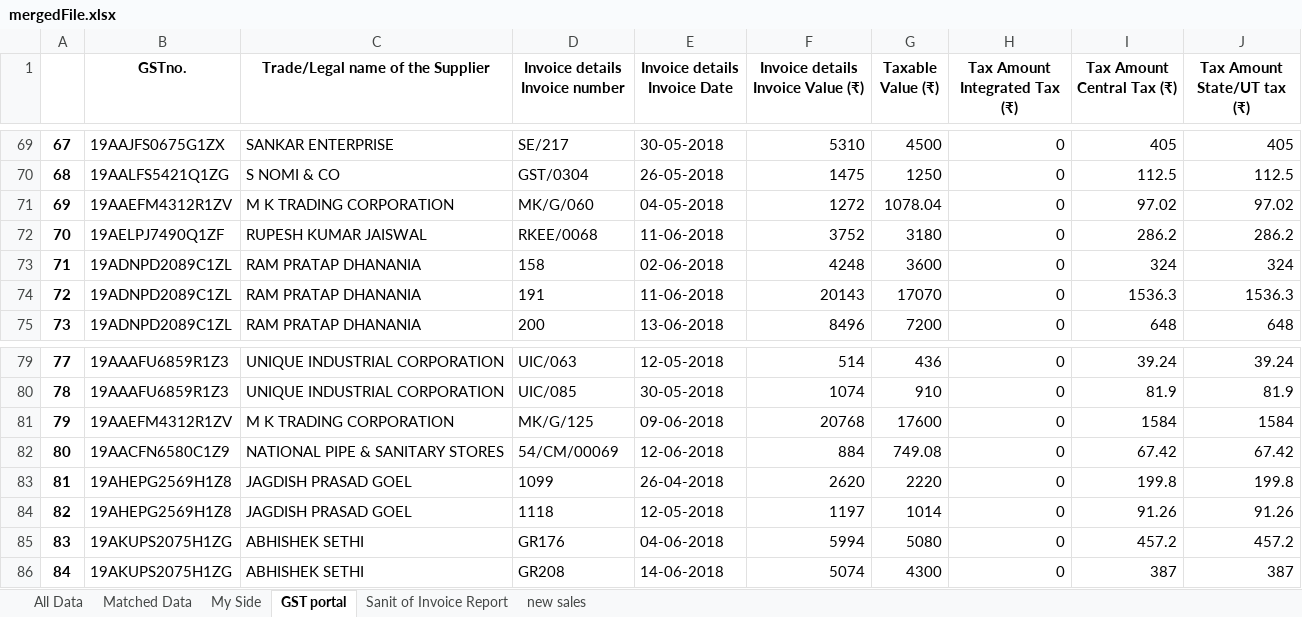
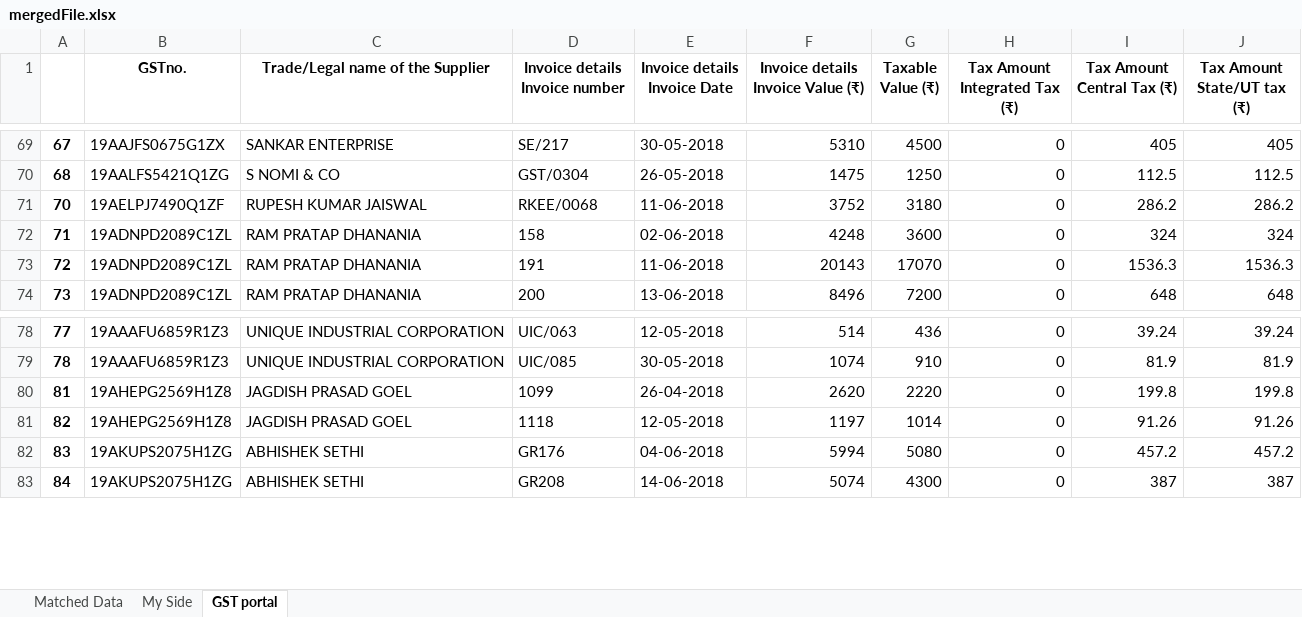
Before and after one commit to SarbajitNandy/GST-Match-Assistant, an Excel workbook: media/testSet6/mergedFile.xlsx, sheet GST portal, drawn as a sheet; only a part is shown, gaps mark what is left out; values as stored, in another font and other column widths than the file's, no borders; the diff names each change by its address in the sheet, - before the commit and + after, or states it on an @@ line.

```diff
--- a/media/testSet6/mergedFile.xlsx (sheet GST portal)
+++ b/media/testSet6/mergedFile.xlsx (sheet GST portal)
-sheet tab: All Data
-sheet tab: Sanit of Invoice Report
-sheet tab: new sales
-row 71: 69 | 19AAEFM4312R1ZV | M K TRADING CORPORATION | MK/G/060 | 04-05-2018 | 1272 | 1078.04 | 0 | 97.02 | 97.02
-row 81: 79 | 19AAEFM4312R1ZV | M K TRADING CORPORATION | MK/G/125 | 09-06-2018 | 20768 | 17600 | 0 | 1584 | 1584
-row 82: 80 | 19AACFN6580C1Z9 | NATIONAL PIPE & SANITARY STORES | 54/CM/00069 | 12-06-2018 | 884 | 749.08 | 0 | 67.42 | 67.42
```
Also changed, not shown: sheet Matched Data, sheet My Side, 2 other files.
